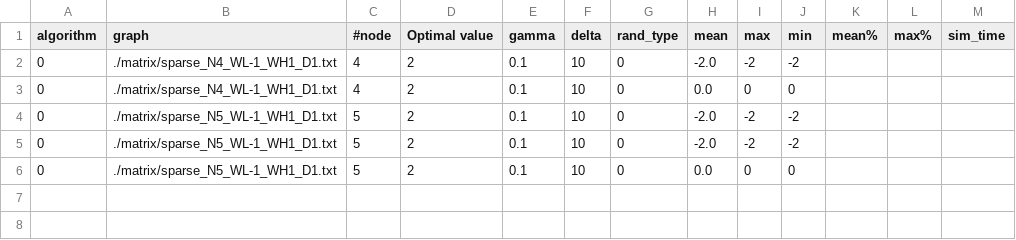
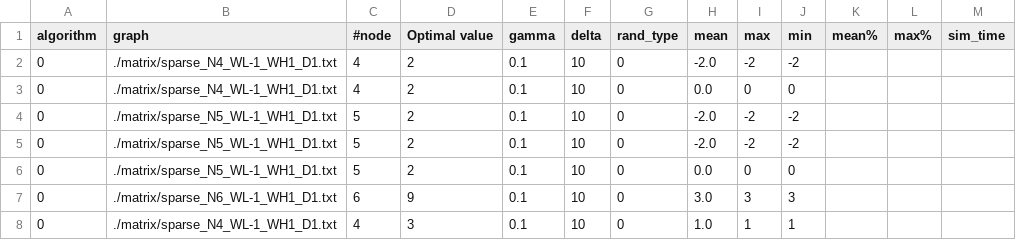
Before and after one commit to nonizawa/graph_gen_annealing, a CSV file: result/result.csv, drawn as a sheet.

```diff
--- a/result/result.csv
+++ b/result/result.csv
@@ -6 +6,3 @@ algorithm,graph,#node,Optimal value,gamma,delta,rand_type,mean,max,min,mean%,max
 0,./matrix/sparse_N5_WL-1_WH1_D1.txt,5,2,0.1,10,0,0.0,0,0
+0,./matrix/sparse_N6_WL-1_WH1_D1.txt,6,9,0.1,10,0,3.0,3,3
+0,./matrix/sparse_N4_WL-1_WH1_D1.txt,4,3,0.1,10,0,1.0,1,1
```
Also changed, not shown: history/energy_history.csv, history/spin_history.csv, 7 other files.
